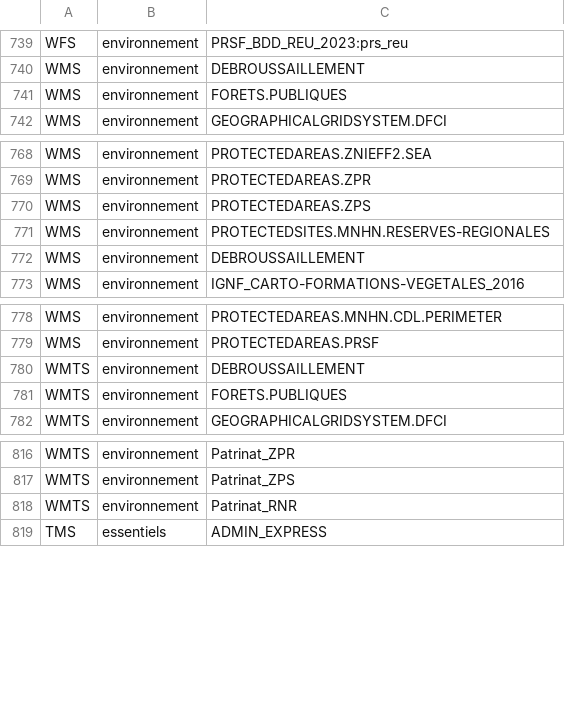
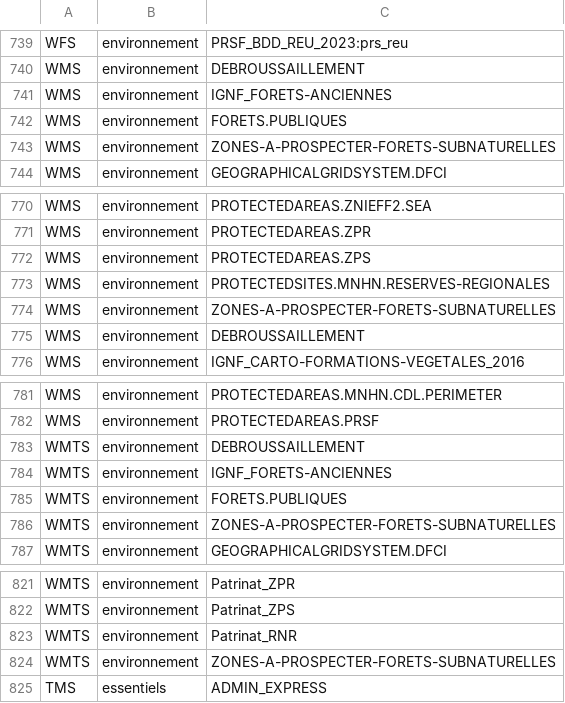
Before and after one commit to IGNF/geoportal-configuration, a CSV file: resources_by_key.csv, drawn as a sheet; only a part is shown, gaps mark what is left out.

```diff
--- a/resources_by_key.csv
+++ b/resources_by_key.csv
@@ -740,3 +740,5 @@ WFS,environnement,PRSF_BDD_REU_2023:prs_reu
 WMS,environnement,DEBROUSSAILLEMENT
+WMS,environnement,IGNF_FORETS-ANCIENNES
 WMS,environnement,FORETS.PUBLIQUES
+WMS,environnement,ZONES-A-PROSPECTER-FORETS-SUBNATURELLES
 WMS,environnement,GEOGRAPHICALGRIDSYSTEM.DFCI
@@ -771,2 +773,3 @@ WMS,environnement,PROTECTEDAREAS.ZPS
 WMS,environnement,PROTECTEDSITES.MNHN.RESERVES-REGIONALES
+WMS,environnement,ZONES-A-PROSPECTER-FORETS-SUBNATURELLES
 WMS,environnement,DEBROUSSAILLEMENT
@@ -780,3 +783,5 @@ WMS,environnement,PROTECTEDAREAS.PRSF
 WMTS,environnement,DEBROUSSAILLEMENT
+WMTS,environnement,IGNF_FORETS-ANCIENNES
 WMTS,environnement,FORETS.PUBLIQUES
+WMTS,environnement,ZONES-A-PROSPECTER-FORETS-SUBNATURELLES
 WMTS,environnement,GEOGRAPHICALGRIDSYSTEM.DFCI
@@ -818,2 +823,3 @@ WMTS,environnement,Patrinat_ZPS
 WMTS,environnement,Patrinat_RNR
+WMTS,environnement,ZONES-A-PROSPECTER-FORETS-SUBNATURELLES
 TMS,essentiels,ADMIN_EXPRESS
```
